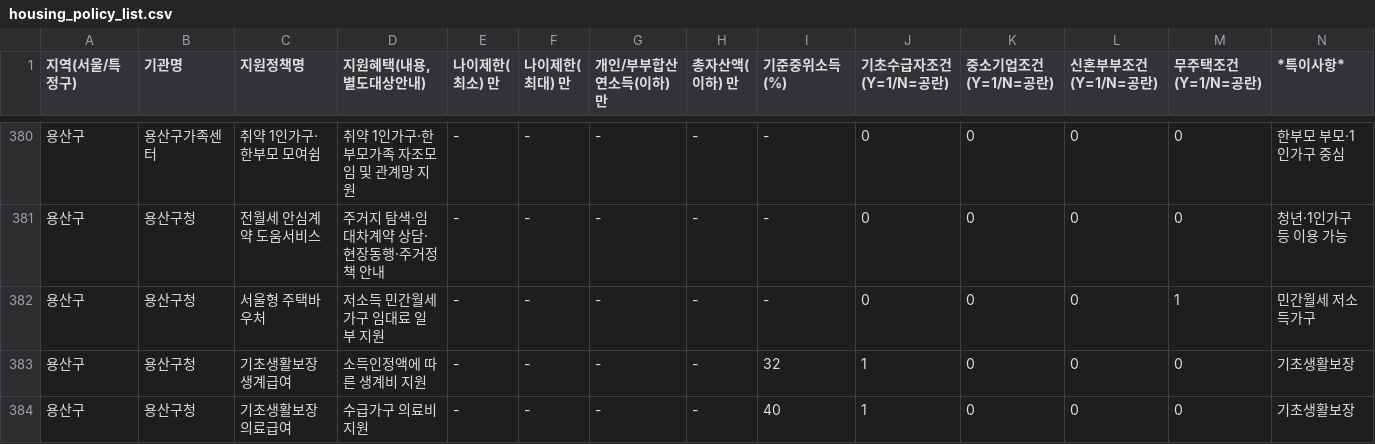
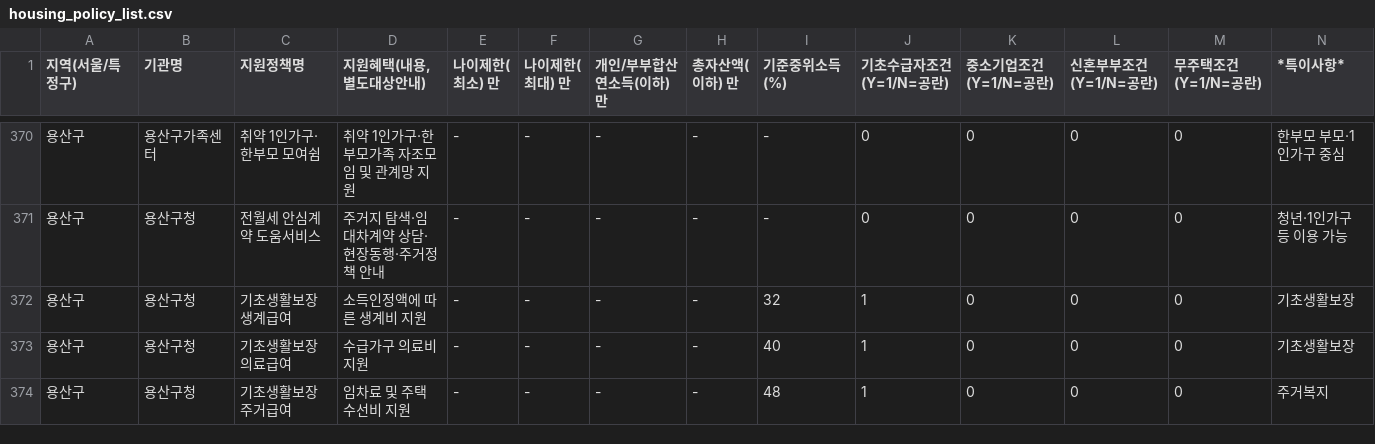
Before and after one commit to Pyungmung/team3, a CSV file: docs/housing_policy_list.csv, drawn as a sheet; only a part is shown, gaps mark what is left out; the shorter side is filled out with more unchanged rows; the diff covers the shown part only; the diff names each change by its address in the sheet, - before the commit and + after, or states it on an @@ line.

```diff
--- a/docs/housing_policy_list.csv
+++ b/docs/housing_policy_list.csv
-row 382: 용산구 | 용산구청 | 서울형 주택바우처 | 저소득 민간월세가구 임대료 일부 지원 | - | - | - | - | - | 0 | 0 | 0 | 1 | 민간월세 저소득가구
```
Also changed, not shown: 10 removed rows elsewhere in this file, 27 other files.
